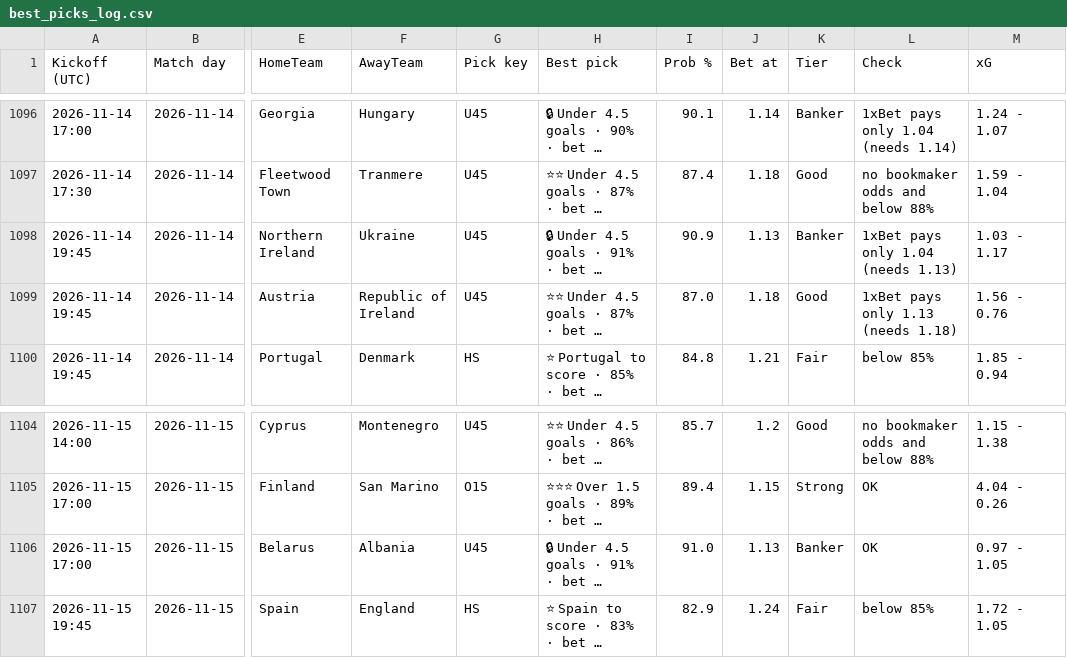
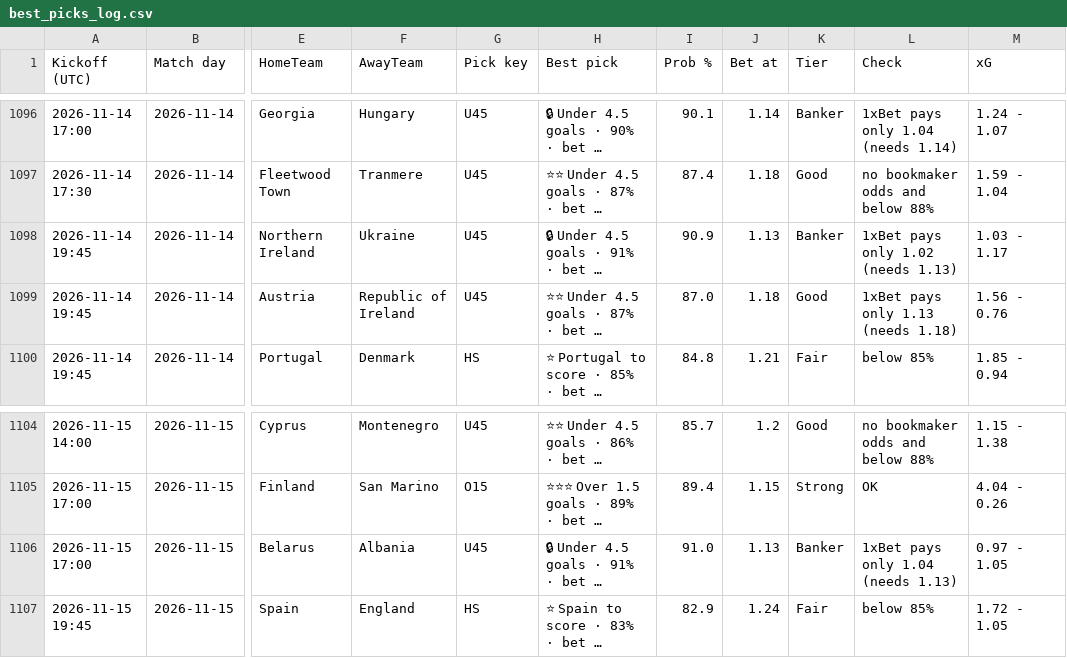
Before and after one commit to tambejasparh/epl-value-dashboard, a CSV file: best_picks_log.csv, drawn as a sheet; only a part is shown, gaps mark what is left out; long unchanged cells end in …; the diff names each change by its address in the sheet, - before the commit and + after, or states it on an @@ line.

```diff
--- a/best_picks_log.csv
+++ b/best_picks_log.csv
-L1098 (Check): 1xBet pays only 1.04 (needs 1.13)
+L1098 (Check): 1xBet pays only 1.02 (needs 1.13)
-L1106 (Check): OK
+L1106 (Check): 1xBet pays only 1.04 (needs 1.13)
```
Also changed, not shown: data_snapshot/af_fixtures.csv, data_snapshot/af_odds.csv, 5 other files.
